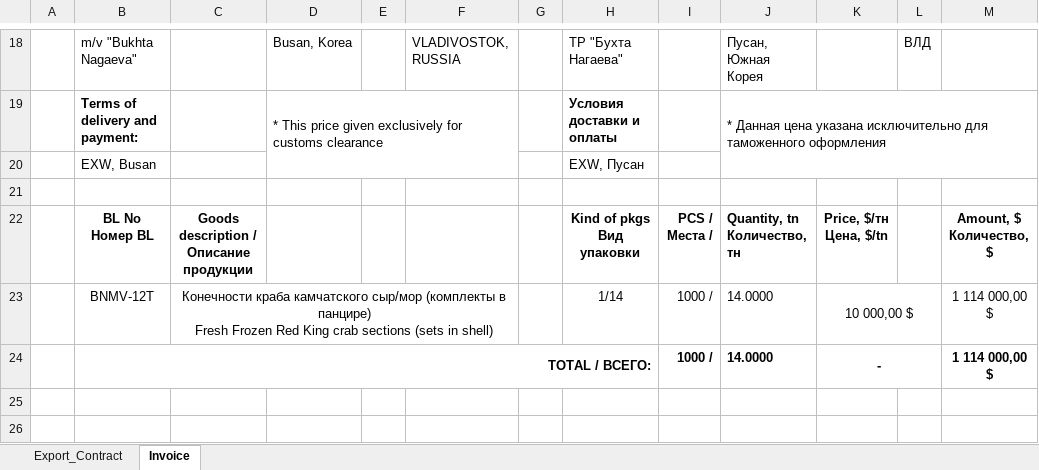
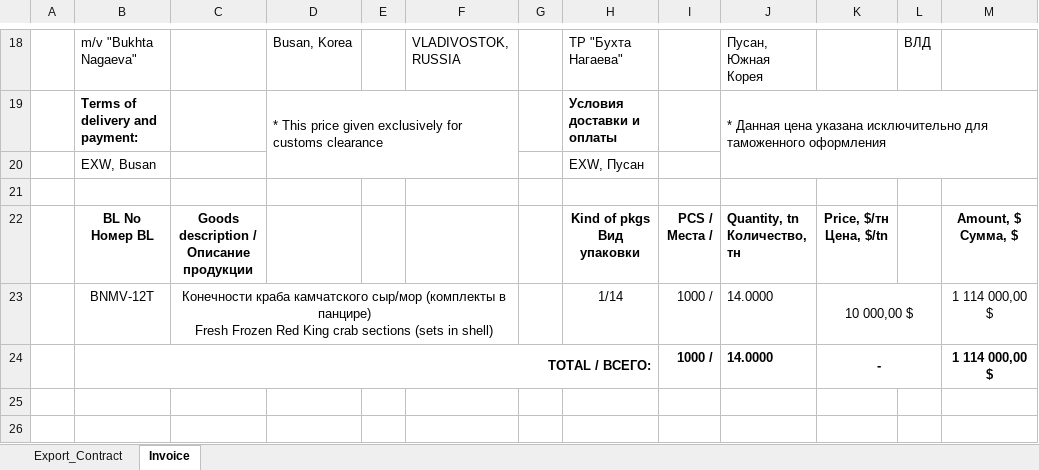
Before and after one commit to KirillKazakoff/tsAddin, an Excel workbook: templates/Export_Storage_Agreement.xlsx, sheet Invoice, drawn as a sheet; only a part is shown, gaps mark what is left out; values as stored, in another font and other column widths than the file's, no borders; ↵ is a line break in a cell; the diff names each change by its address in the sheet, - before the commit and + after, or states it on an @@ line.

```diff
--- a/templates/Export_Storage_Agreement.xlsx (sheet Invoice)
+++ b/templates/Export_Storage_Agreement.xlsx (sheet Invoice)
-M22: Amount, $ ↵ Количество, $
+M22: Amount, $ ↵ Сумма, $
```
Also changed, not shown: templates/Export_Agreement.xlsx, templates/Export_Agreement_FCA.xlsx, 8 other files.
